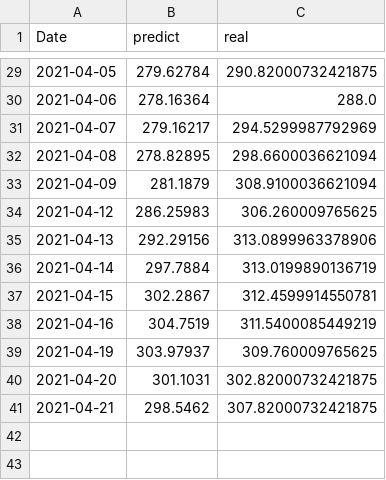
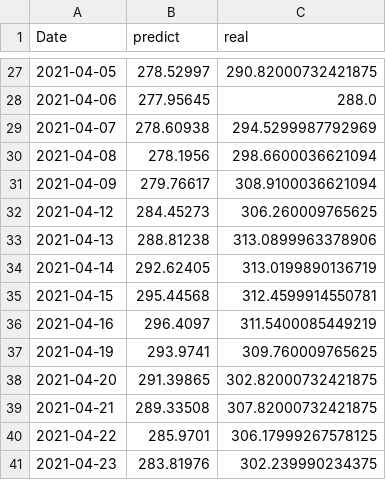
Before and after one commit to marchcarax/DeepLearningFC, a CSV file: data/train_test_data.csv, drawn as a sheet; only a part is shown, gaps mark what is left out; the diff covers the shown part only.

```diff
--- a/data/train_test_data.csv
+++ b/data/train_test_data.csv
@@ -29,13 +27,15 @@ Date,predict,real
-2021-04-05,279.62784,290.82000732421875
-2021-04-06,278.16364,288.0
-2021-04-07,279.16217,294.5299987792969
-2021-04-08,278.82895,298.6600036621094
-2021-04-09,281.1879,308.9100036621094
-2021-04-12,286.25983,306.260009765625
-2021-04-13,292.29156,313.0899963378906
-2021-04-14,297.7884,313.0199890136719
-2021-04-15,302.2867,312.4599914550781
-2021-04-16,304.7519,311.5400085449219
-2021-04-19,303.97937,309.760009765625
-2021-04-20,301.1031,302.82000732421875
-2021-04-21,298.5462,307.82000732421875
+2021-04-05,278.52997,290.82000732421875
+2021-04-06,277.95645,288.0
+2021-04-07,278.60938,294.5299987792969
+2021-04-08,278.1956,298.6600036621094
+2021-04-09,279.76617,308.9100036621094
+2021-04-12,284.45273,306.260009765625
+2021-04-13,288.81238,313.0899963378906
+2021-04-14,292.62405,313.0199890136719
+2021-04-15,295.44568,312.4599914550781
+2021-04-16,296.4097,311.5400085449219
+2021-04-19,293.9741,309.760009765625
+2021-04-20,291.39865,302.82000732421875
+2021-04-21,289.33508,307.82000732421875
+2021-04-22,285.9701,306.17999267578125
+2021-04-23,283.81976,302.239990234375
```
Also changed, not shown: 2 removed rows and 27 edited cells elsewhere in this file, 2 other files.
